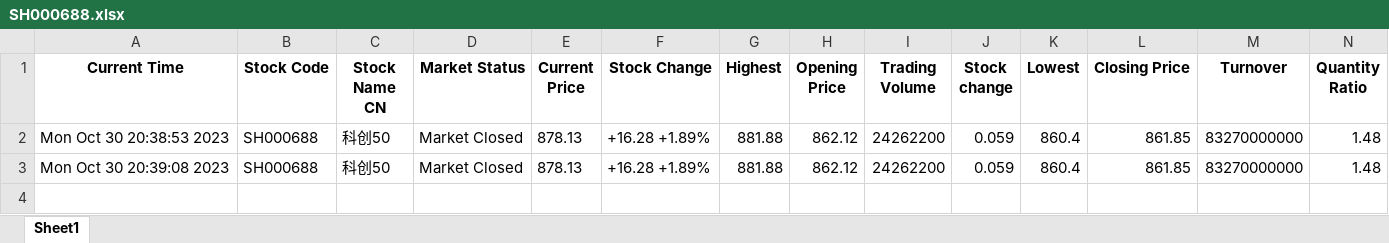
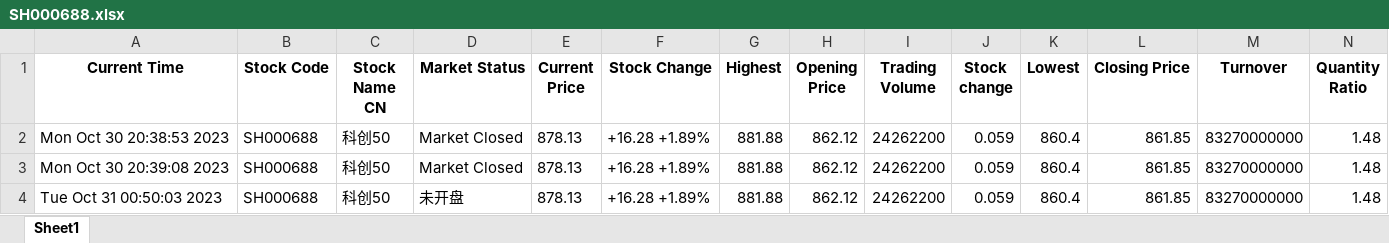
Before and after one commit to hyz-courses/CISC3014-IR-and-WebSearch-Project, an Excel workbook: xueqiu_stock/stock_index_data/SH000688.xlsx, sheet Sheet1, drawn as a sheet; only a part is shown; values as stored, in another font and other column widths than the file's, no borders; rows hold the shown columns only; the diff names each change by its address in the sheet, - before the commit and + after, or states it on an @@ line.

```diff
--- a/xueqiu_stock/stock_index_data/SH000688.xlsx (sheet Sheet1)
+++ b/xueqiu_stock/stock_index_data/SH000688.xlsx (sheet Sheet1)
+row 4: Tue Oct 31 00:50:03 2023 | SH000688 | 科创50 | 未开盘 | 878.13 | +16.28 +1.89% | 881.88 | 862.12 | 24262200 | 0.059 | 860.4 | 861.85 | 83270000000 | 1.48
```
Also changed, not shown: xueqiu_stock/stock_index_data/DJI.xlsx, xueqiu_stock/stock_index_data/INX.xlsx, 16 other files.
